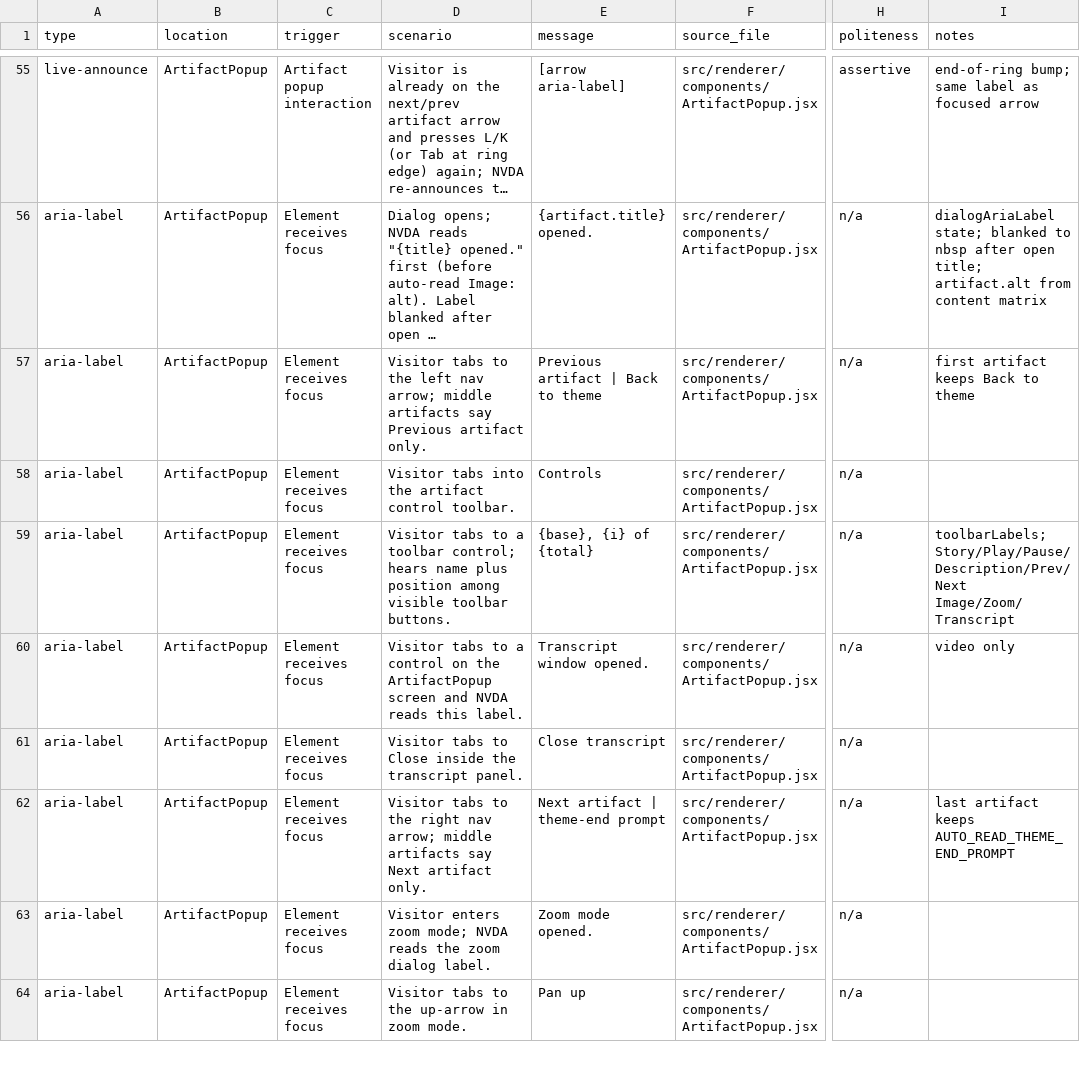
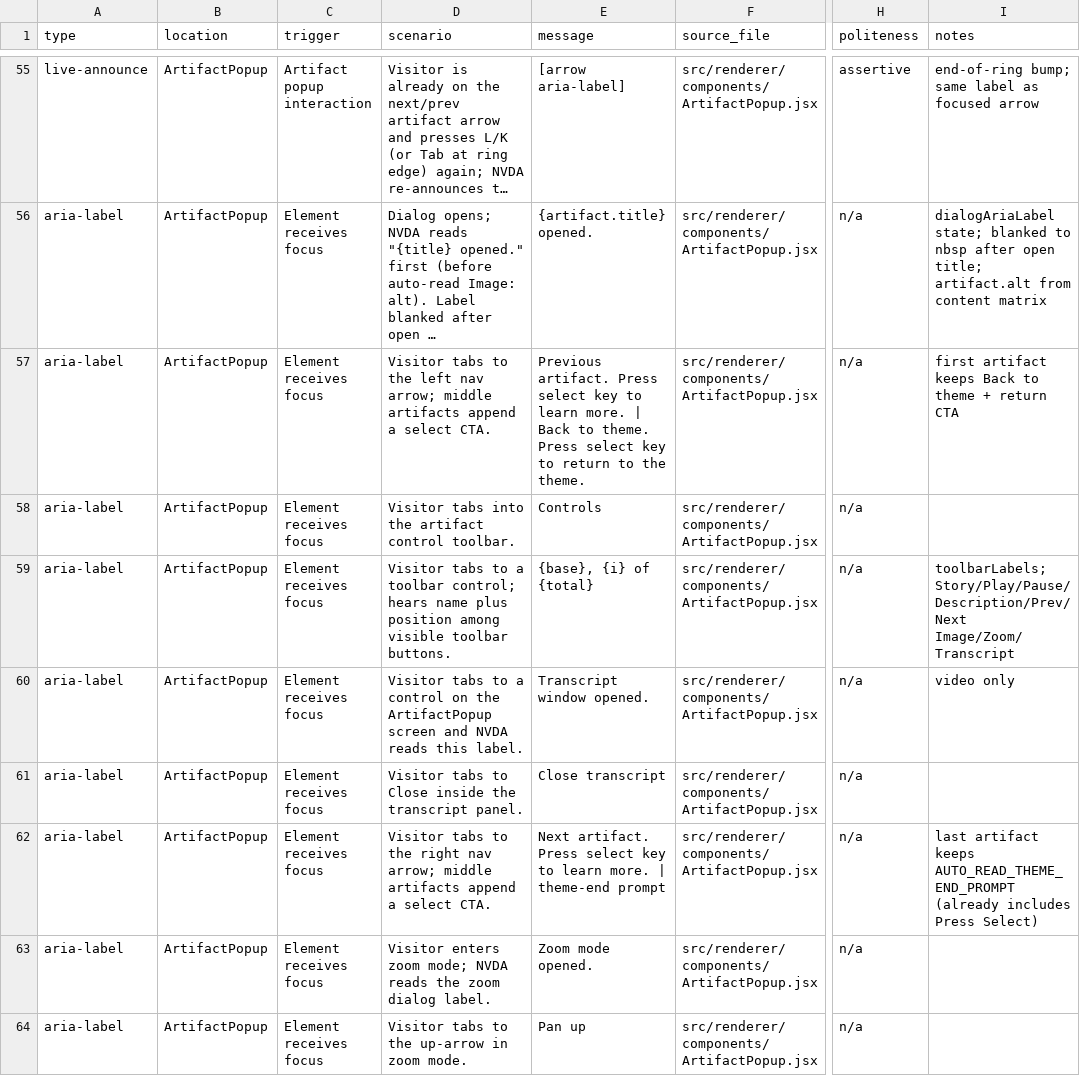
Before and after one commit to clrrs/HKA, a CSV file: docs/screen-reader-announcements.csv, drawn as a sheet; only a part is shown, gaps mark what is left out; long unchanged cells end in …; the diff names each change by its address in the sheet, - before the commit and + after, or states it on an @@ line.

```diff
--- a/docs/screen-reader-announcements.csv
+++ b/docs/screen-reader-announcements.csv
-D57 (scenario): …middle artifacts say Previous artifact only.
+D57 (scenario): …middle artifacts append a select CTA.
-E57 (message): Previous artifact | Back to theme
+E57 (message): Previous artifact. Press select key to learn more. | Back to theme. Press select key to return to the theme.
-I57 (notes): first artifact keeps Back to theme
+I57 (notes): first artifact keeps Back to theme + return CTA
-D62 (scenario): …middle artifacts say Next artifact only.
+D62 (scenario): …middle artifacts append a select CTA.
-E62 (message): Next artifact | theme-end…
+E62 (message): Next artifact. Press select key to learn more. | theme-end…
-I62 (notes): …keeps AUTO_READ_THEME_END_PROMPT
+I62 (notes): …keeps AUTO_READ_THEME_END_PROMPT (already includes Press Select)
```
Also changed, not shown: 3 other files.
